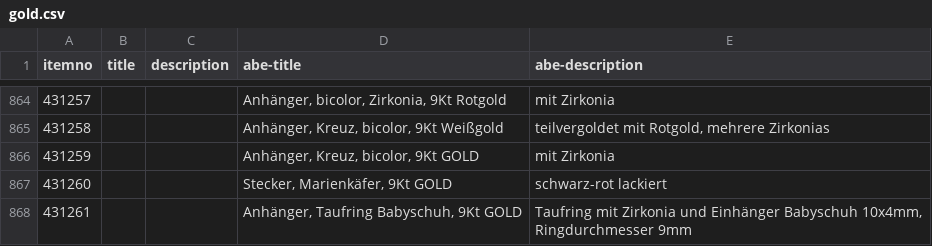
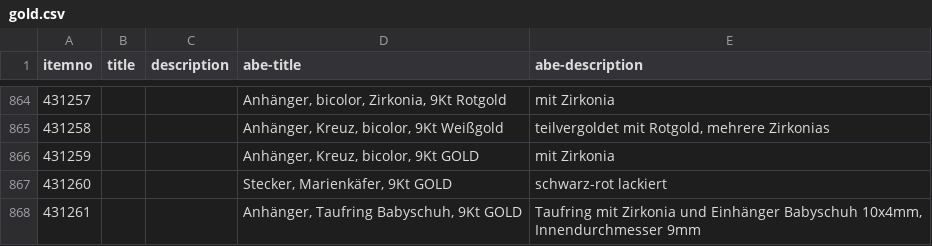
Before and after one commit to cbs68/products, a CSV file: en/gold.csv, drawn as a sheet; only a part is shown, gaps mark what is left out; the diff covers the shown part only.

```diff
--- a/en/gold.csv
+++ b/en/gold.csv
@@ -867,2 +867,2 @@ itemno;title;description;abe-title;abe-description
 431260;;;Stecker, Marienkäfer, 9Kt GOLD;schwarz-rot lackiert
-431261;;;Anhänger, Taufring Babyschuh, 9Kt GOLD;Taufring mit Zirkonia und Einhänger Babyschuh 10x4mm, Ringdurchmesser 9mm
+431261;;;Anhänger, Taufring Babyschuh, 9Kt GOLD;Taufring mit Zirkonia und Einhänger Babyschuh 10x4mm, Innendurchmesser 9mm
```
Also changed, not shown: 6 edited cells elsewhere in this file, en/silver.csv.
